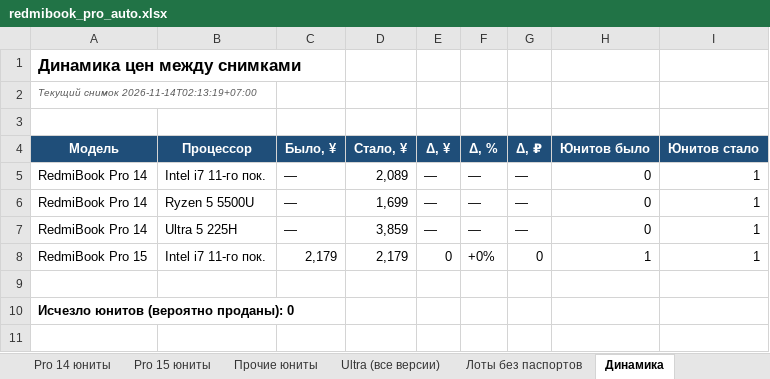
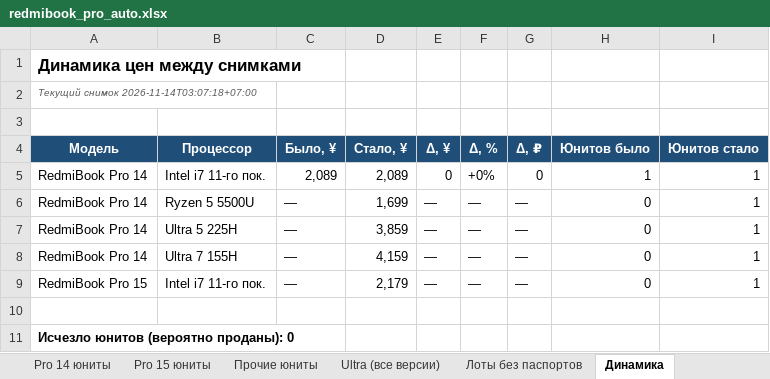
Before and after one commit to usmniko-spec/jd-laptops, an Excel workbook: redmibook_pro_auto.xlsx, sheet Динамика, drawn as a sheet; values as stored, in another font and other column widths than the file's, no borders; addresses are those after the commit; the diff names each change by its address in the sheet, - before the commit and + after, or states it on an @@ line.

```diff
--- a/redmibook_pro_auto.xlsx (sheet Динамика)
+++ b/redmibook_pro_auto.xlsx (sheet Динамика)
-A2 (Модель): Текущий снимок 2026-11-14T02:13:19+07:00
+A2 (Модель): Текущий снимок 2026-11-14T03:07:18+07:00
-C5 (Было, ¥): —
+C5 (Было, ¥): 2,089
-E5 (Δ, ¥): —
+E5 (Δ, ¥): 0
-F5 (Δ, %): —
+F5 (Δ, %): +0%
-G5 (Δ, ₽): —
+G5 (Δ, ₽): 0
-H5 (Юнитов было): 0
+H5 (Юнитов было): 1
+row 8: RedmiBook Pro 14 | Ultra 7 155H | — | 4,159 | — | — | — | 0 | 1
-C9 (Было, ¥): 2,179
+C9 (Было, ¥): —
-E9 (Δ, ¥): 0
+E9 (Δ, ¥): —
-F9 (Δ, %): +0%
+F9 (Δ, %): —
-G9 (Δ, ₽): 0
+G9 (Δ, ₽): —
-H9 (Юнитов было): 1
+H9 (Юнитов было): 0
```
Also changed, not shown: sheet Фокус 6600H-6800H-Ultra, sheet Движение все Pro, sheet Ultra (все версии), sheet Pro 14 юниты, sheet Движение юнитов, sheet Сводка, 3 more sheets, charts or pictures, 4 other files.
